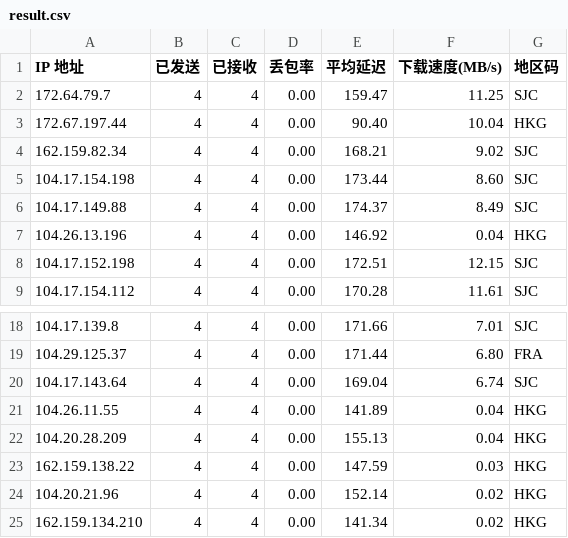
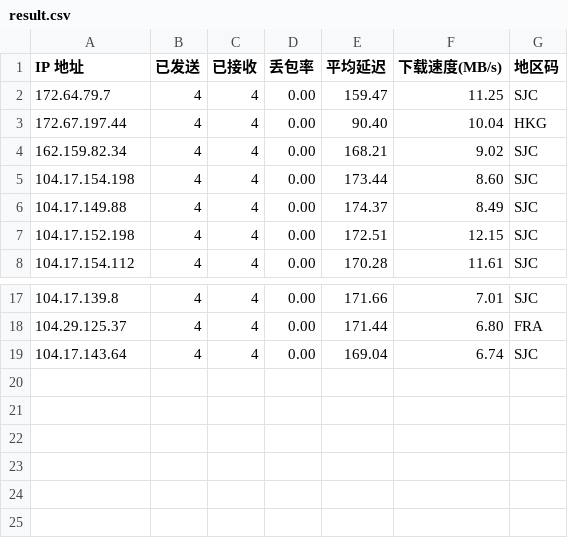
Before and after one commit to Softmoonlit/clash-profile, a CSV file: result.csv, drawn as a sheet; only a part is shown, gaps mark what is left out; the diff names each change by its address in the sheet, - before the commit and + after, or states it on an @@ line.

Commit message:
删除失败IP。

```diff
--- a/result.csv
+++ b/result.csv
-row 7: 104.26.13.196 | 4 | 4 | 0.00 | 146.92 | 0.04 | HKG
-row 21: 104.26.11.55 | 4 | 4 | 0.00 | 141.89 | 0.04 | HKG
-row 22: 104.20.28.209 | 4 | 4 | 0.00 | 155.13 | 0.04 | HKG
-row 23: 162.159.138.22 | 4 | 4 | 0.00 | 147.59 | 0.03 | HKG
-row 24: 104.20.21.96 | 4 | 4 | 0.00 | 152.14 | 0.02 | HKG
-row 25: 162.159.134.210 | 4 | 4 | 0.00 | 141.34 | 0.02 | HKG
```
